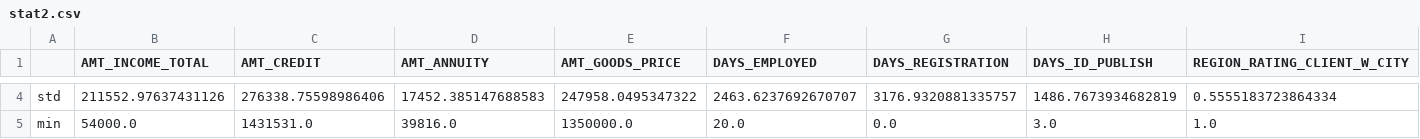
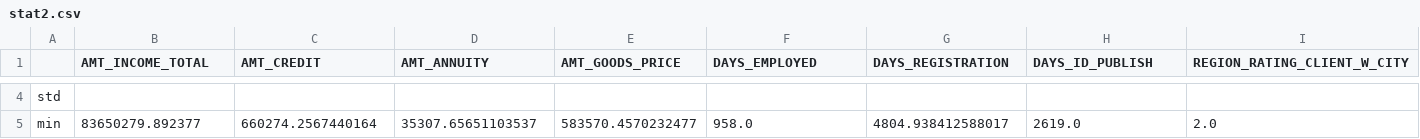
Before and after one commit to volantinho/P7_OC, a CSV file: stat2.csv, drawn as a sheet; only a part is shown, gaps mark what is left out; the diff covers the shown part only; the diff names each change by its address in the sheet, - before the commit and + after, or states it on an @@ line.

```diff
--- a/stat2.csv
+++ b/stat2.csv
-B4 (AMT_INCOME_TOTAL): 211552.97637431126
+B4 (AMT_INCOME_TOTAL): (empty)
-C4 (AMT_CREDIT): 276338.75598986406
+C4 (AMT_CREDIT): (empty)
-D4 (AMT_ANNUITY): 17452.385147688583
+D4 (AMT_ANNUITY): (empty)
-E4 (AMT_GOODS_PRICE): 247958.0495347322
+E4 (AMT_GOODS_PRICE): (empty)
-F4 (DAYS_EMPLOYED): 2463.6237692670707
+F4 (DAYS_EMPLOYED): (empty)
-G4 (DAYS_REGISTRATION): 3176.9320881335757
+G4 (DAYS_REGISTRATION): (empty)
-H4 (DAYS_ID_PUBLISH): 1486.7673934682819
+H4 (DAYS_ID_PUBLISH): (empty)
-I4 (REGION_RATING_CLIENT_W_CITY): 0.5555183723864334
+I4 (REGION_RATING_CLIENT_W_CITY): (empty)
-B5 (AMT_INCOME_TOTAL): 54000.0
+B5 (AMT_INCOME_TOTAL): 83650279.892377
-C5 (AMT_CREDIT): 1431531.0
+C5 (AMT_CREDIT): 660274.2567440164
-D5 (AMT_ANNUITY): 39816.0
+D5 (AMT_ANNUITY): 35307.65651103537
-E5 (AMT_GOODS_PRICE): 1350000.0
+E5 (AMT_GOODS_PRICE): 583570.4570232477
-F5 (DAYS_EMPLOYED): 20.0
+F5 (DAYS_EMPLOYED): 958.0
-G5 (DAYS_REGISTRATION): 0.0
+G5 (DAYS_REGISTRATION): 4804.938412588017
-H5 (DAYS_ID_PUBLISH): 3.0
+H5 (DAYS_ID_PUBLISH): 2619.0
-I5 (REGION_RATING_CLIENT_W_CITY): 1.0
+I5 (REGION_RATING_CLIENT_W_CITY): 2.0
```
Also changed, not shown: 90 edited cells elsewhere in this file, Xglobal_describe.csv, stat1.csv, 28 other files.
